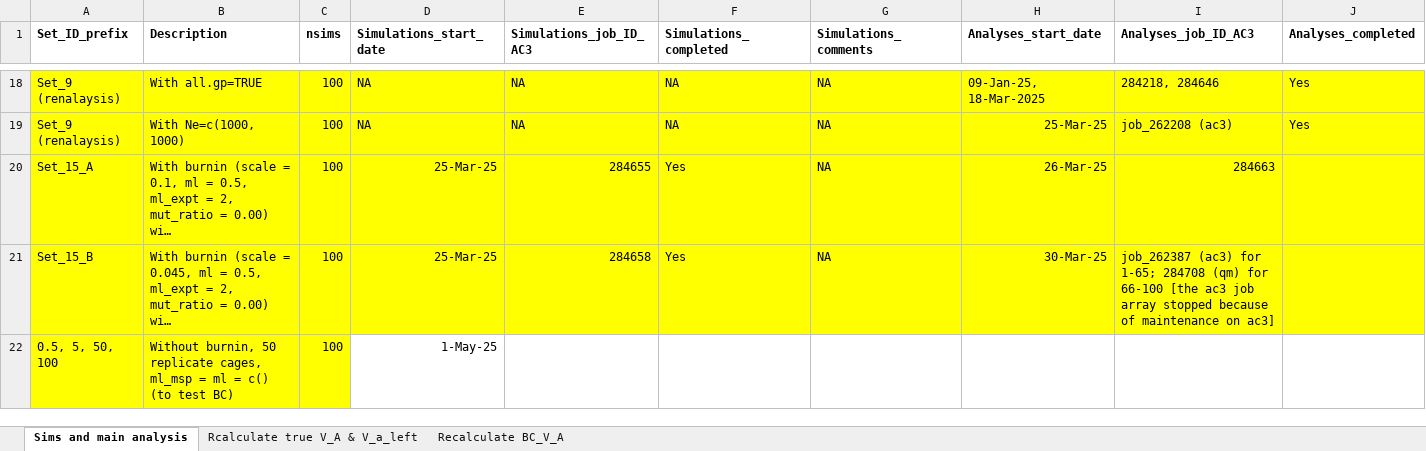
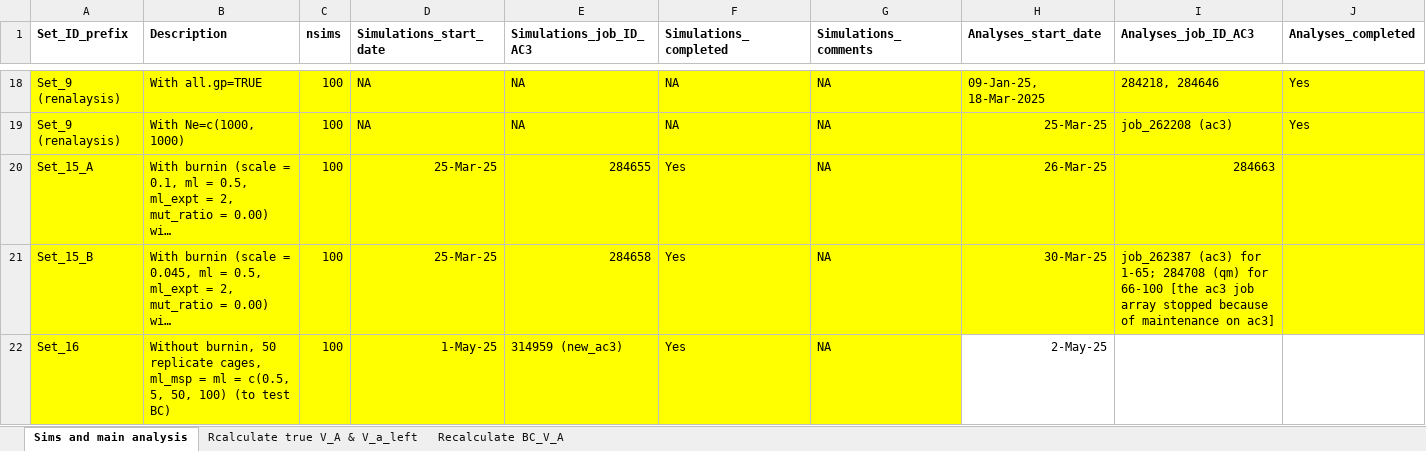
Before and after one commit to manas-ga/Va_simulations, an Excel workbook: 3_logs/Vw_sim_logs.xlsx, sheet Sims and main analysis, drawn as a sheet; only a part is shown, gaps mark what is left out; long unchanged cells end in …; values as stored, in another font and other column widths than the file's, no borders; removed rows and columns are numbered as before the commit, all else as after; rows hold the shown columns only; the diff names each change by its address in the sheet, - before the commit and + after, or states it on an @@ line.

```diff
--- a/3_logs/Vw_sim_logs.xlsx (sheet Sims and main analysis)
+++ b/3_logs/Vw_sim_logs.xlsx (sheet Sims and main analysis)
-row 22: 0.5, 5, 50, 100 | Without burnin, 50 replicate cages, ml_msp = ml = c() (to test BC) | 100 | 1-May-25
+row 22: Set_16 | Without burnin, 50 replicate cages, ml_msp = ml = c(0.5, 5, 50, 100) (to test BC) | 100 | 1-May-25 | 314959 (new_ac3) | Yes | NA | 2-May-25
```
Also changed, not shown: 5 other files.
